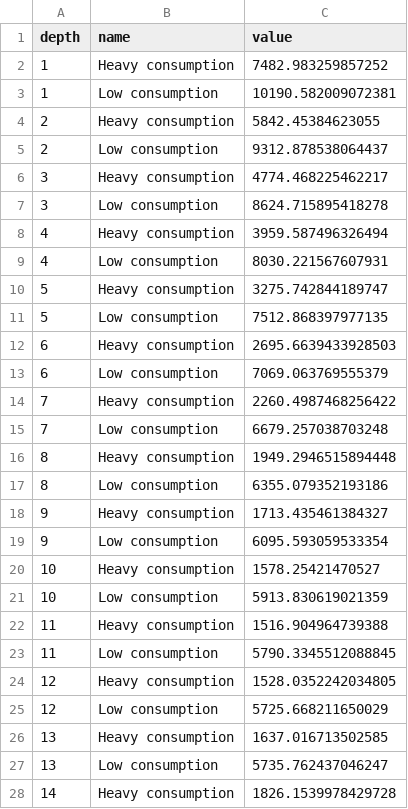
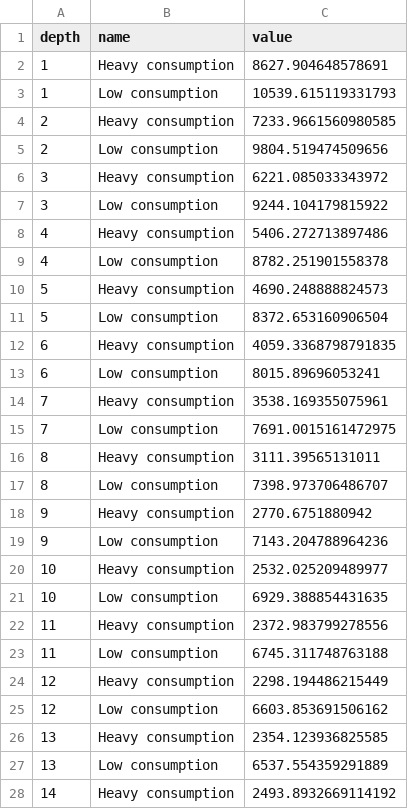
Before and after one commit to robertladwig/midwest_oxygen_in_lakes, a CSV file: processed_data/cluster_upper.csv, drawn as a sheet; only a part is shown; the diff covers the shown part only.

```diff
--- a/processed_data/cluster_upper.csv
+++ b/processed_data/cluster_upper.csv
@@ -1,28 +1,28 @@
 depth,name,value
-1,Heavy consumption,7482.983259857252
-1,Low consumption,10190.582009072381
-2,Heavy consumption,5842.45384623055
-2,Low consumption,9312.878538064437
-3,Heavy consumption,4774.468225462217
-3,Low consumption,8624.715895418278
-4,Heavy consumption,3959.587496326494
-4,Low consumption,8030.221567607931
-5,Heavy consumption,3275.742844189747
-5,Low consumption,7512.868397977135
-6,Heavy consumption,2695.6639433928503
-6,Low consumption,7069.063769555379
-7,Heavy consumption,2260.4987468256422
-7,Low consumption,6679.257038703248
-8,Heavy consumption,1949.2946515894448
-8,Low consumption,6355.079352193186
-9,Heavy consumption,1713.435461384327
-9,Low consumption,6095.593059533354
-10,Heavy consumption,1578.25421470527
-10,Low consumption,5913.830619021359
-11,Heavy consumption,1516.904964739388
-11,Low consumption,5790.3345512088845
-12,Heavy consumption,1528.0352242034805
-12,Low consumption,5725.668211650029
-13,Heavy consumption,1637.016713502585
-13,Low consumption,5735.762437046247
-14,Heavy consumption,1826.1539978429728
+1,Heavy consumption,8627.904648578691
+1,Low consumption,10539.615119331793
+2,Heavy consumption,7233.9661560980585
+2,Low consumption,9804.519474509656
+3,Heavy consumption,6221.085033343972
+3,Low consumption,9244.104179815922
+4,Heavy consumption,5406.272713897486
+4,Low consumption,8782.251901558378
+5,Heavy consumption,4690.248888824573
+5,Low consumption,8372.653160906504
+6,Heavy consumption,4059.3368798791835
+6,Low consumption,8015.89696053241
+7,Heavy consumption,3538.169355075961
+7,Low consumption,7691.0015161472975
+8,Heavy consumption,3111.39565131011
+8,Low consumption,7398.973706486707
+9,Heavy consumption,2770.6751880942
+9,Low consumption,7143.204788964236
+10,Heavy consumption,2532.025209489977
+10,Low consumption,6929.388854431635
+11,Heavy consumption,2372.983799278556
+11,Low consumption,6745.311748763188
+12,Heavy consumption,2298.194486215449
+12,Low consumption,6603.853691506162
+13,Heavy consumption,2354.123936825585
+13,Low consumption,6537.554359291889
+14,Heavy consumption,2493.8932669114192
```
Also changed, not shown: 7 edited cells elsewhere in this file, processed_data/cluster.csv, processed_data/cluster_lower.csv, 6 other files.
